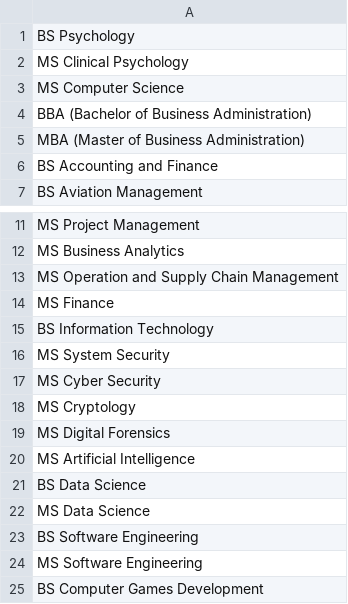
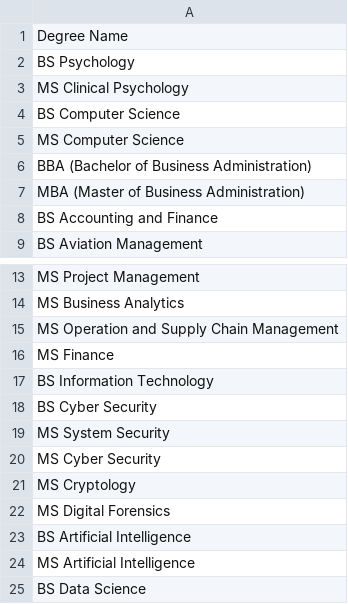
Before and after one commit to tashfeen39/smarteval, a CSV file: alldegrees.csv, drawn as a sheet; only a part is shown, gaps mark what is left out; the shorter side is filled out with more unchanged rows.

Commit message:
Add degree abreviatons

```diff
--- a/alldegrees.csv
+++ b/alldegrees.csv
@@ -1,3 +1,5 @@
+Degree Name
 BS Psychology
 MS Clinical Psychology
+BS Computer Science
 MS Computer Science
@@ -15,2 +17,3 @@ MS Finance
 BS Information Technology
+BS Cyber Security
 MS System Security
@@ -19,2 +22,3 @@ MS Cryptology
 MS Digital Forensics
+BS Artificial Intelligence
 MS Artificial Intelligence
```
Also changed, not shown: 4 other files.
